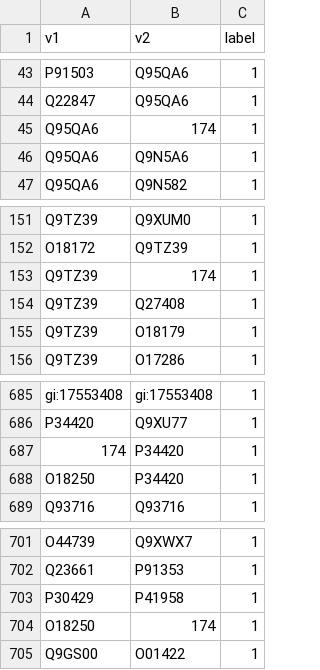
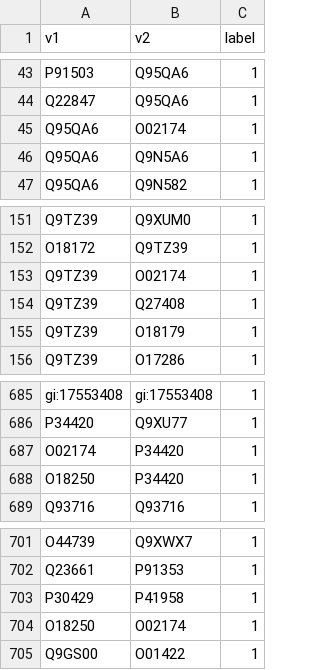
Before and after one commit to GreenCUBIC/BioGRID-PPI, a TSV file: Datasets/PIPR_DATA/pipr_Multispecies01_PIPR_interactions.tsv, drawn as a sheet; only a part is shown, gaps mark what is left out.

```diff
--- a/Datasets/PIPR_DATA/pipr_Multispecies01_PIPR_interactions.tsv
+++ b/Datasets/PIPR_DATA/pipr_Multispecies01_PIPR_interactions.tsv
@@ -44,3 +44,3 @@ P91503	Q95QA6	1
 Q22847	Q95QA6	1
-Q95QA6	174	1
+Q95QA6	O02174	1
 Q95QA6	Q9N5A6	1
@@ -152,3 +152,3 @@ Q9TZ39	Q9XUM0	1
 O18172	Q9TZ39	1
-Q9TZ39	174	1
+Q9TZ39	O02174	1
 Q9TZ39	Q27408	1
@@ -686,3 +686,3 @@ gi:17553408	gi:17553408	1
 P34420	Q9XU77	1
-174	P34420	1
+O02174	P34420	1
 O18250	P34420	1
@@ -703,3 +703,3 @@ Q23661	P91353	1
 P30429	P41958	1
-O18250	174	1
+O18250	O02174	1
 Q9GS00	O01422	1
```
Also changed, not shown: 1 other file.
